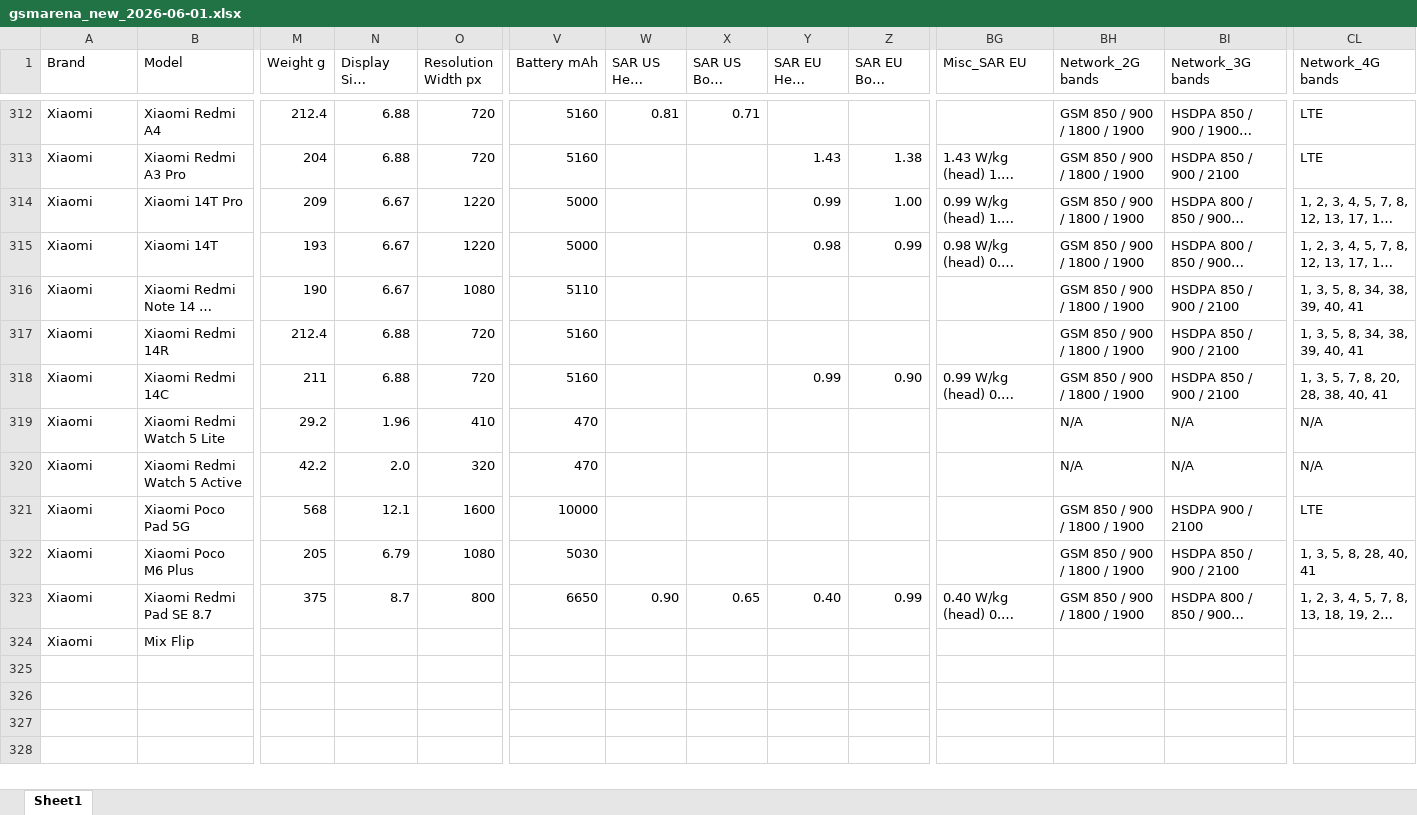
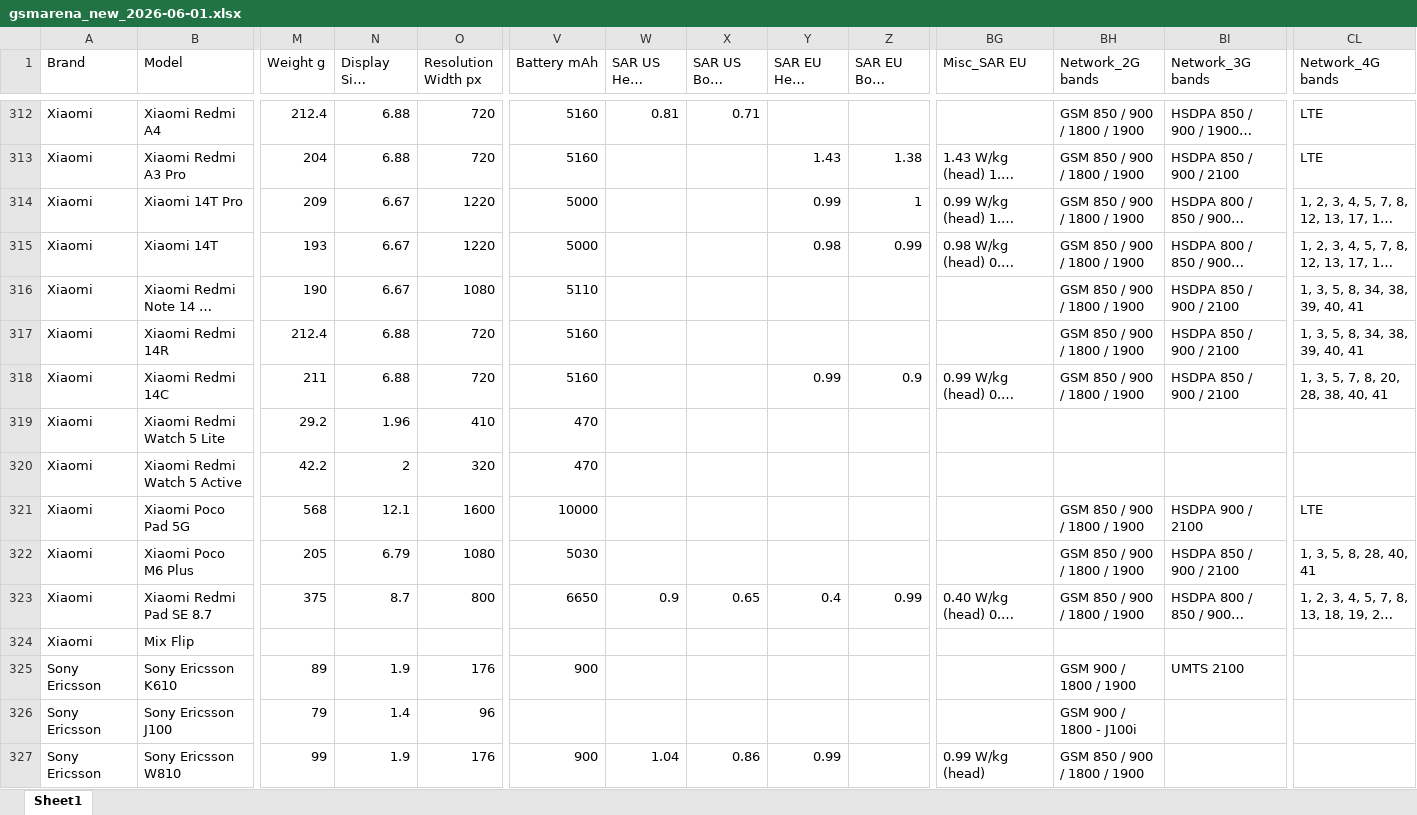
Before and after one commit to kalani23/gsm_arena, an Excel workbook: gsmarena_new_2026-06-01.xlsx, sheet Sheet1, drawn as a sheet; only a part is shown, gaps mark what is left out; long unchanged cells end in …; values as stored, in another font and other column widths than the file's, no cell formats; rows hold the shown columns only; the diff covers the shown part only; the diff names each change by its address in the sheet, - before the commit and + after, or states it on an @@ line.

```diff
--- a/gsmarena_new_2026-06-01.xlsx (sheet Sheet1)
+++ b/gsmarena_new_2026-06-01.xlsx (sheet Sheet1)
-Z314 (SAR EU Body W/kg): 1.00
+Z314 (SAR EU Body W/kg): 1
-Z318 (SAR EU Body W/kg): 0.90
+Z318 (SAR EU Body W/kg): 0.9
-BH319:BH320 (Network_2G bands): N/A
+BH319:BH320 (Network_2G bands): (empty)
-BI319:BI320 (Network_3G bands): N/A
+BI319:BI320 (Network_3G bands): (empty)
-CL319:CL320 (Network_4G bands): N/A
+CL319:CL320 (Network_4G bands): (empty)
-N320 (Display Size inches): 2.0
+N320 (Display Size inches): 2
-W323 (SAR US Head W/kg): 0.90
+W323 (SAR US Head W/kg): 0.9
-Y323 (SAR EU Head W/kg): 0.40
+Y323 (SAR EU Head W/kg): 0.4
+row 325: Sony Ericsson | Sony Ericsson K610 | 89 | 1.9 | 176 | 900 |  |  |  |  |  | GSM 900 / 1800 / 1900 | UMTS 2100
+row 326: Sony Ericsson | Sony Ericsson J100 | 79 | 1.4 | 96 |  |  |  |  |  |  | GSM 900 / 1800 - J100i
+row 327: Sony Ericsson | Sony Ericsson W810 | 99 | 1.9 | 176 | 900 | 1.04 | 0.86 | 0.99 |  | 0.99 W/kg (head) | GSM 850 / 900 / 1800 / 1900
```
Also changed, not shown: 18 added rows and 11 edited cells elsewhere in this sheet, cell formats, 4 other files.
